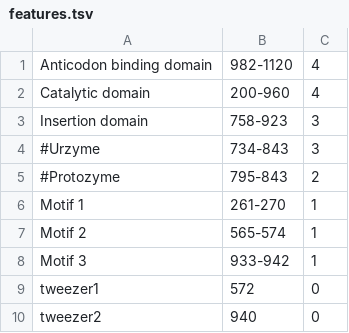
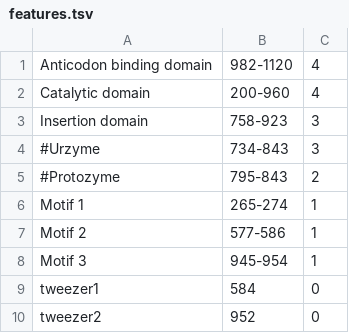
Before and after one commit to urzyme/urzyme.github.io, a TSV file: class2/gly1/data/features.tsv, drawn as a sheet.

```diff
--- a/class2/gly1/data/features.tsv
+++ b/class2/gly1/data/features.tsv
@@ -5,6 +5,6 @@ Insertion domain	758-923	3
 #Protozyme	795-843	2
-Motif 1	261-270	1
-Motif 2	565-574	1
-Motif 3	933-942	1
-tweezer1	572	0
-tweezer2	940	0
+Motif 1	265-274	1
+Motif 2	577-586	1
+Motif 3	945-954	1
+tweezer1	584	0
+tweezer2	952	0
```
Also changed, not shown: 1 other file.
